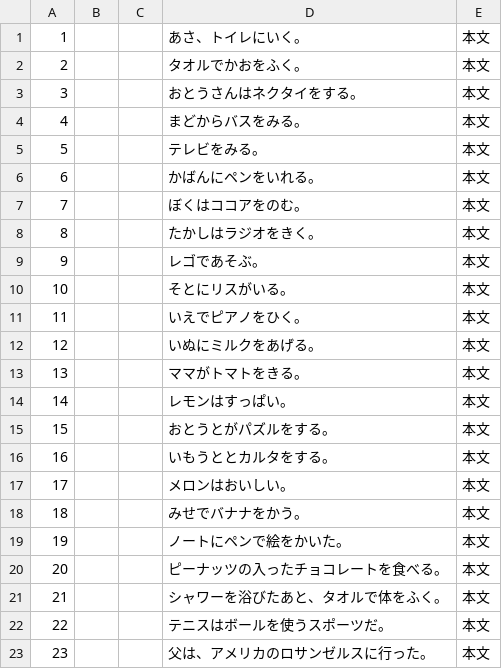
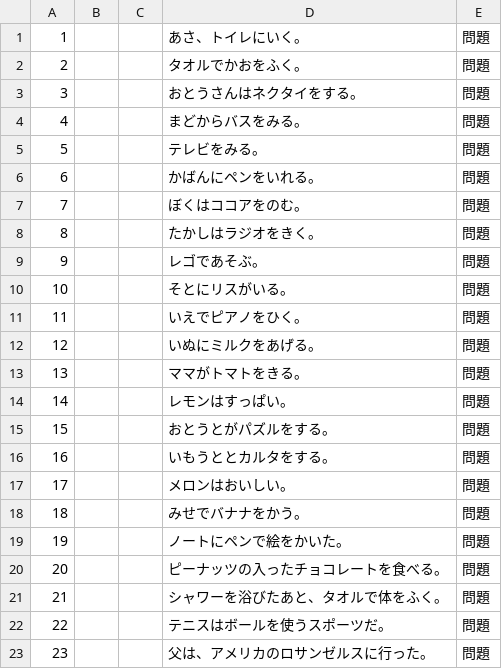
Before and after one commit to yomikaki-rgb/-, a CSV file: students_dokkai/katakanamajiribun-nan.csv, drawn as a sheet.

Commit message:
Update katakanamajiribun-nan.csv

```diff
--- a/students_dokkai/katakanamajiribun-nan.csv
+++ b/students_dokkai/katakanamajiribun-nan.csv
@@ -1,23 +1,23 @@
-1,,,あさ、トイレにいく。,本文
-2,,,タオルでかおをふく。,本文
-3,,,おとうさんはネクタイをする。,本文
-4,,,まどからバスをみる。,本文
-5,,,テレビをみる。,本文
-6,,,かばんにペンをいれる。,本文
-7,,,ぼくはココアをのむ。,本文
-8,,,  たかしはラジオをきく。,本文
-9,,,  レゴであそぶ。,本文
-10,,,そとにリスがいる。,本文
-11,,,いえでピアノをひく。,本文
-12,,,いぬにミルクをあげる。,本文
-13,,, ママがトマトをきる。,本文
-14,,, レモンはすっぱい。,本文
-15,,, おとうとがパズルをする。,本文
-16,,,いもうととカルタをする。,本文
-17,,,メロンはおいしい。,本文
-18,,, みせでバナナをかう。,本文
-19,,,ノートにペンで絵をかいた。,本文
-20,,,ピーナッツの入ったチョコレートを食べる。,本文
-21,,,シャワーを浴びたあと、タオルで体をふく。,本文
-22,,,テニスはボールを使うスポーツだ。,本文
-23,,,父は、アメリカのロサンゼルスに行った。,本文
+1,,,あさ、トイレにいく。,問題
+2,,,タオルでかおをふく。,問題
+3,,,おとうさんはネクタイをする。,問題
+4,,,まどからバスをみる。,問題
+5,,,テレビをみる。,問題
+6,,,かばんにペンをいれる。,問題
+7,,,ぼくはココアをのむ。,問題
+8,,,  たかしはラジオをきく。,問題
+9,,,  レゴであそぶ。,問題
+10,,,そとにリスがいる。,問題
+11,,,いえでピアノをひく。,問題
+12,,,いぬにミルクをあげる。,問題
+13,,, ママがトマトをきる。,問題
+14,,, レモンはすっぱい。,問題
+15,,, おとうとがパズルをする。,問題
+16,,,いもうととカルタをする。,問題
+17,,,メロンはおいしい。,問題
+18,,, みせでバナナをかう。,問題
+19,,,ノートにペンで絵をかいた。,問題
+20,,,ピーナッツの入ったチョコレートを食べる。,問題
+21,,,シャワーを浴びたあと、タオルで体をふく。,問題
+22,,,テニスはボールを使うスポーツだ。,問題
+23,,,父は、アメリカのロサンゼルスに行った。,問題
```
